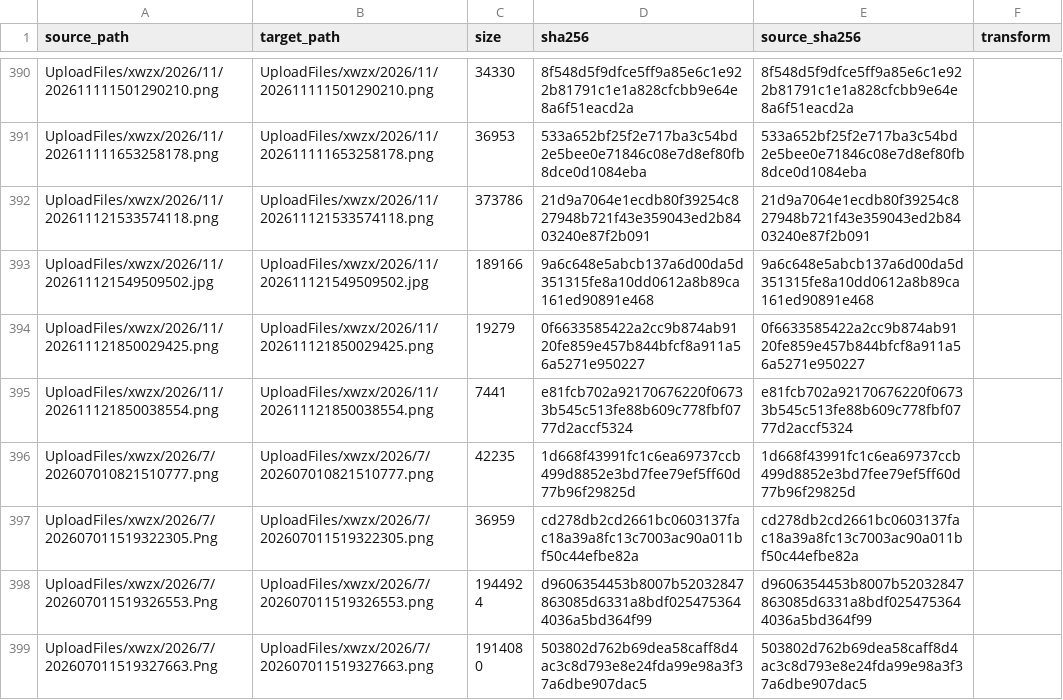
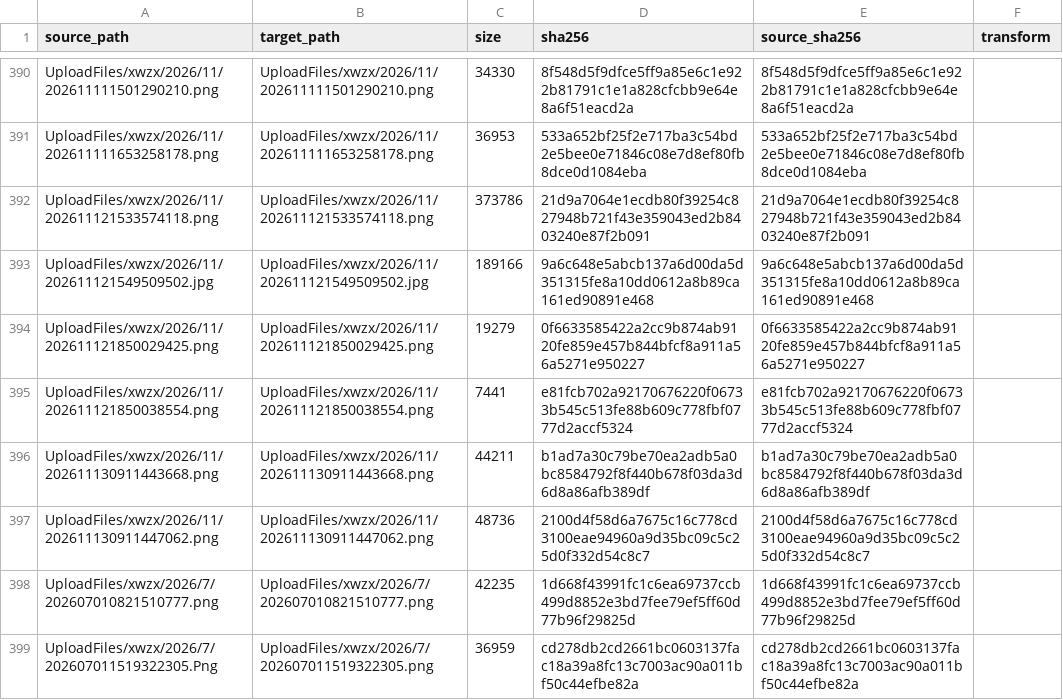
Before and after one commit to Shaoxing-No-1-High-School/Shaoxingyizhong-img-xwzx-2026-h2, a TSV file: manifest.tsv, drawn as a sheet; only a part is shown, gaps mark what is left out; the shorter side is filled out with more unchanged rows; the diff names each change by its address in the sheet, - before the commit and + after, or states it on an @@ line.

```diff
--- a/manifest.tsv
+++ b/manifest.tsv
+row 396: UploadFiles/xwzx/2026/11/202611130911443668.png | UploadFiles/xwzx/2026/11/202611130911443668.png | 44211 | b1ad7a30c79be70ea2adb5a0bc8584792f8f440b678f03da3d6d8a86afb389df | b1ad7a30c79be70ea2adb5a0bc8584792f8f440b678f03da3d6d8a86afb389df
+row 397: UploadFiles/xwzx/2026/11/202611130911447062.png | UploadFiles/xwzx/2026/11/202611130911447062.png | 48736 | 2100d4f58d6a7675c16c778cd3100eae94960a9d35bc09c5c25d0f332d54c8c7 | 2100d4f58d6a7675c16c778cd3100eae94960a9d35bc09c5c25d0f332d54c8c7
```
Also changed, not shown: 2 other files.
